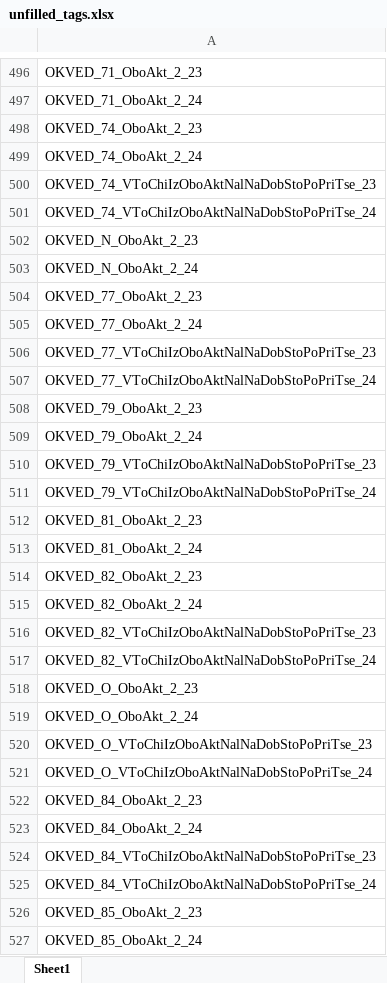
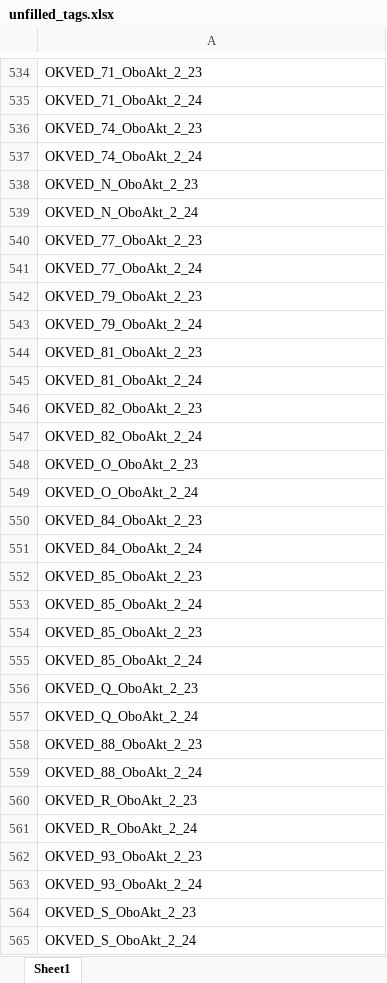
Before and after one commit to LOo1-o/project-1, an Excel workbook: output/unfilled_tags.xlsx, sheet Sheet1, drawn as a sheet; only a part is shown, gaps mark what is left out; the shorter side is filled out with more unchanged rows; values as stored, in another font and other column widths than the file's, no borders; removed rows and columns are numbered as before the commit, all else as after; the diff covers the shown part only; the diff names each change by its address in the sheet, - before the commit and + after, or states it on an @@ line.

```diff
--- a/output/unfilled_tags.xlsx (sheet Sheet1)
+++ b/output/unfilled_tags.xlsx (sheet Sheet1)
-row 500: OKVED_74_VToChiIzOboAktNalNaDobStoPoPriTse_23
-row 501: OKVED_74_VToChiIzOboAktNalNaDobStoPoPriTse_24
-row 506: OKVED_77_VToChiIzOboAktNalNaDobStoPoPriTse_23
-row 507: OKVED_77_VToChiIzOboAktNalNaDobStoPoPriTse_24
-row 510: OKVED_79_VToChiIzOboAktNalNaDobStoPoPriTse_23
-row 511: OKVED_79_VToChiIzOboAktNalNaDobStoPoPriTse_24
-row 516: OKVED_82_VToChiIzOboAktNalNaDobStoPoPriTse_23
-row 517: OKVED_82_VToChiIzOboAktNalNaDobStoPoPriTse_24
-row 520: OKVED_O_VToChiIzOboAktNalNaDobStoPoPriTse_23
-row 521: OKVED_O_VToChiIzOboAktNalNaDobStoPoPriTse_24
-A552: OKVED_84_VToChiIzOboAktNalNaDobStoPoPriTse_23
+A552: OKVED_85_OboAkt_2_23
-A553: OKVED_84_VToChiIzOboAktNalNaDobStoPoPriTse_24
+A553: OKVED_85_OboAkt_2_24
```
Also changed, not shown: other rows of this sheet, 5 other files.
